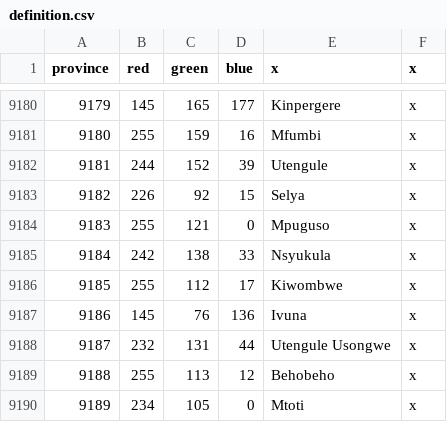
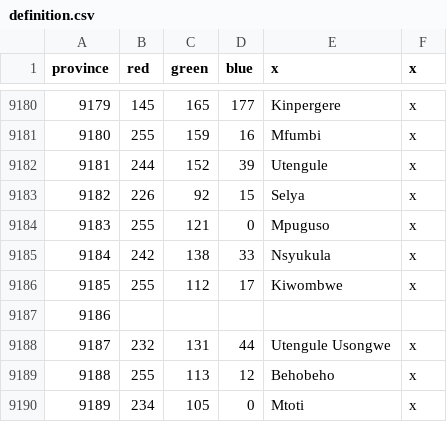
Before and after one commit to LeRoi6/Africa-Universalis-Modding-Community, a CSV file: map/definition.csv, drawn as a sheet; only a part is shown, gaps mark what is left out.

```diff
--- a/map/definition.csv
+++ b/map/definition.csv
@@ -9186,3 +9186,3 @@ province;red;green;blue;x;x
 9185;255;112;17;Kiwombwe;x
-9186;145;76;136;Ivuna;x
+9186;
 9187;232;131;44;Utengule Usongwe;x
```
Also changed, not shown: 5 other files.
